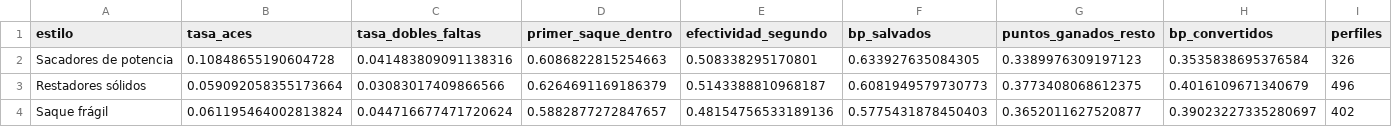
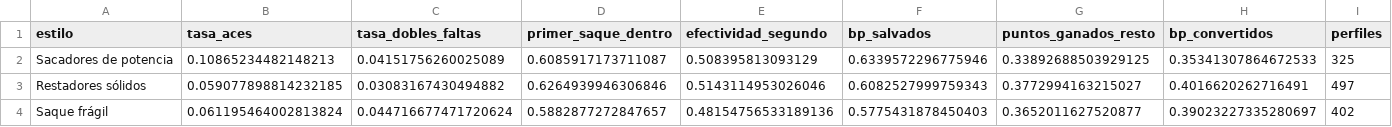
Before and after one commit to Rami195/ATP, a CSV file: entrega3/resultados/estilos_perfil.csv, drawn as a sheet.

```diff
--- a/entrega3/resultados/estilos_perfil.csv
+++ b/entrega3/resultados/estilos_perfil.csv
@@ -1,4 +1,4 @@
 estilo,tasa_aces,tasa_dobles_faltas,primer_saque_dentro,efectividad_segundo,bp_salvados,puntos_ganados_resto,bp_convertidos,perfiles
-Sacadores de potencia,0.10848655190604728,0.041483809091138316,0.6086822815254663,0.508338295170801,0.633927635084305,0.3389976309197123,0.3535838695376584,326
-Restadores sólidos,0.059092058355173664,0.03083017409866566,0.6264691169186379,0.5143388810968187,0.6081949579730773,0.3773408068612375,0.4016109671340679,496
+Sacadores de potencia,0.10865234482148213,0.04151756260025089,0.6085917173711087,0.508395813093129,0.6339572296775946,0.33892688503929125,0.35341307864672533,325
+Restadores sólidos,0.059077898814232185,0.03083167430494882,0.6264939946306846,0.5143114953026046,0.6082527999759343,0.3772994163215027,0.4016620262716491,497
 Saque frágil,0.061195464002813824,0.044716677471720624,0.5882877272847657,0.48154756533189136,0.5775431878450403,0.3652011627520877,0.39023227335280697,402
```
Also changed, not shown: entrega3/resultados/estilos_jugador_superficie.csv, 3 other files.
